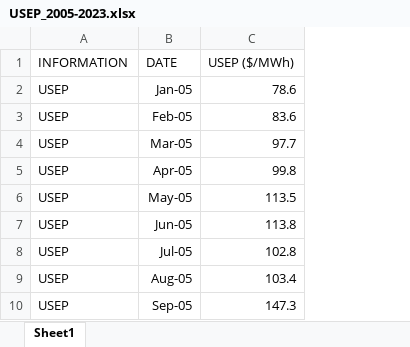
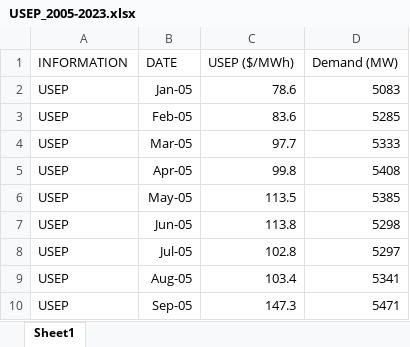
Before and after one commit to bryan6970/Data_sci_pw, an Excel workbook: Datasets/Electricity price and demand/Datasets/Raw/USEP_2005-2023.xlsx, sheet Sheet1, drawn as a sheet; only a part is shown; values as stored, in another font and other column widths than the file's, no borders; the diff names each change by its address in the sheet, - before the commit and + after, or states it on an @@ line.

Commit message:
Add files via upload

```diff
--- a/Datasets/Electricity price and demand/Datasets/Raw/USEP_2005-2023.xlsx (sheet Sheet1)
+++ b/Datasets/Electricity price and demand/Datasets/Raw/USEP_2005-2023.xlsx (sheet Sheet1)
+column D (Demand (MW)), rows 2-10: 5083 | 5285 | 5333 | 5408 | 5385 | 5298 | 5297 | 5341 | 5471
```
